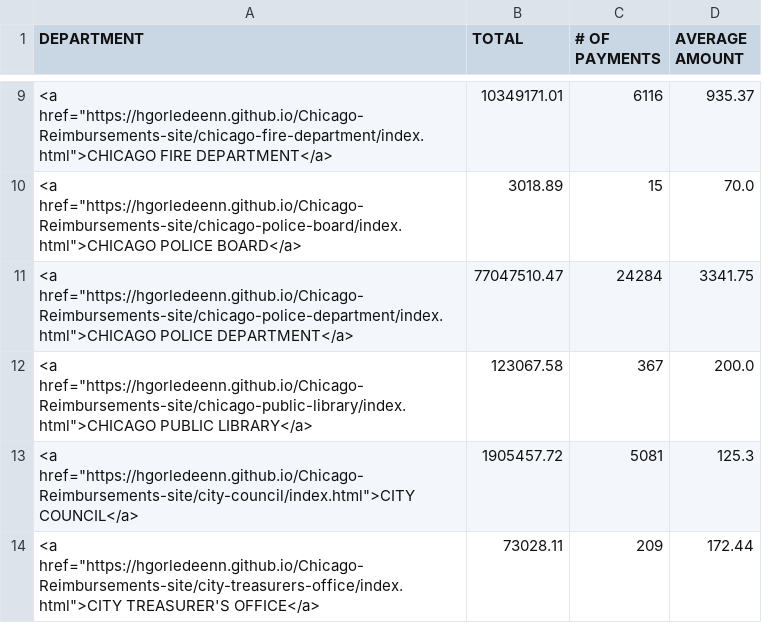
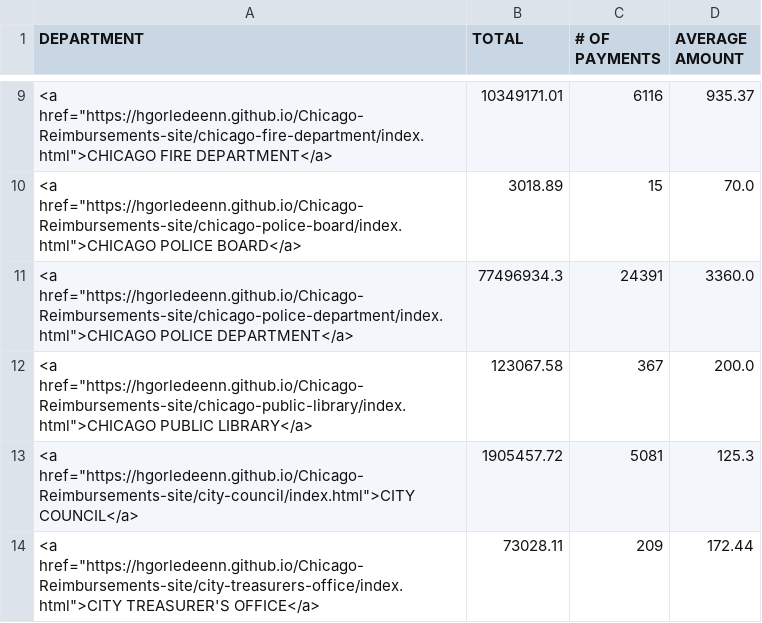
Before and after one commit to hgorledeenn/Chicago-Reimbursements-site, a CSV file: docs/by_department_summary.csv, drawn as a sheet; only a part is shown, gaps mark what is left out.

```diff
--- a/docs/by_department_summary.csv
+++ b/docs/by_department_summary.csv
@@ -10,3 +10,3 @@ DEPARTMENT,TOTAL,# OF PAYMENTS,AVERAGE AMOUNT
 "<a href=""https://hgorledeenn.github.io/Chicago-Reimbursements-site/chicago-police-board/index.html"">CHICAGO POLICE BOARD</a>",3018.89,15,70.0
-"<a href=""https://hgorledeenn.github.io/Chicago-Reimbursements-site/chicago-police-department/index.html"">CHICAGO POLICE DEPARTMENT</a>",77047510.47,24284,3341.75
+"<a href=""https://hgorledeenn.github.io/Chicago-Reimbursements-site/chicago-police-department/index.html"">CHICAGO POLICE DEPARTMENT</a>",77496934.3,24391,3360.0
 "<a href=""https://hgorledeenn.github.io/Chicago-Reimbursements-site/chicago-public-library/index.html"">CHICAGO PUBLIC LIBRARY</a>",123067.58,367,200.0
```
Also changed, not shown: docs/dept-csvs/board-of-election-commissioners.csv, docs/dept-csvs/board-of-ethics.csv, 40 other files.
